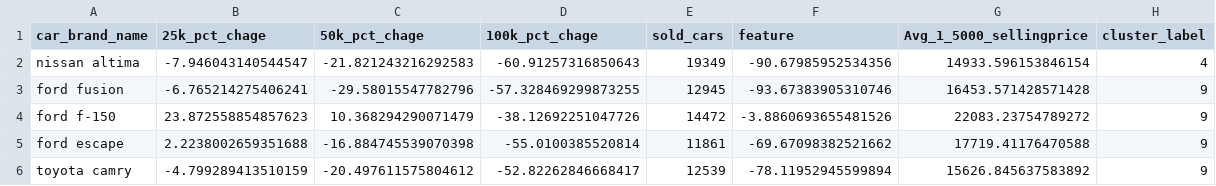
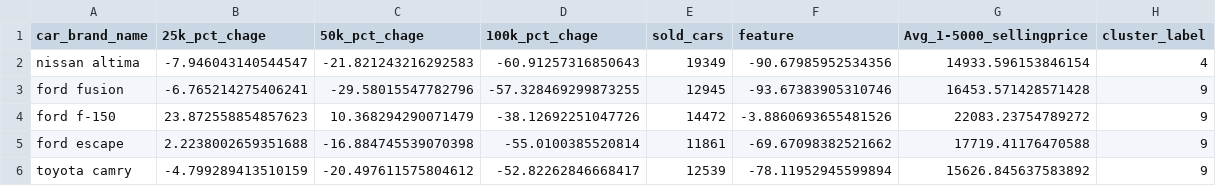
Before and after one commit to Kittisak-M/Best-Strategy-to-Buy-Car-for-Value-Concious-Customer, a CSV file: high_dm_car_final.csv, drawn as a sheet; only a part is shown.

Commit message:
Update high_dm_car_final.csv

```diff
--- a/high_dm_car_final.csv
+++ b/high_dm_car_final.csv
@@ -1,2 +1,2 @@
-car_brand_name,25k_pct_chage,50k_pct_chage,100k_pct_chage,sold_cars,feature,Avg_1_5000_sellingprice,cluster_label
+car_brand_name,25k_pct_chage,50k_pct_chage,100k_pct_chage,sold_cars,feature,Avg_1-5000_sellingprice,cluster_label
 nissan altima,-7.946043140544547,-21.821243216292583,-60.91257316850643,19349,-90.67985952534356,14933.596153846154,4
```
